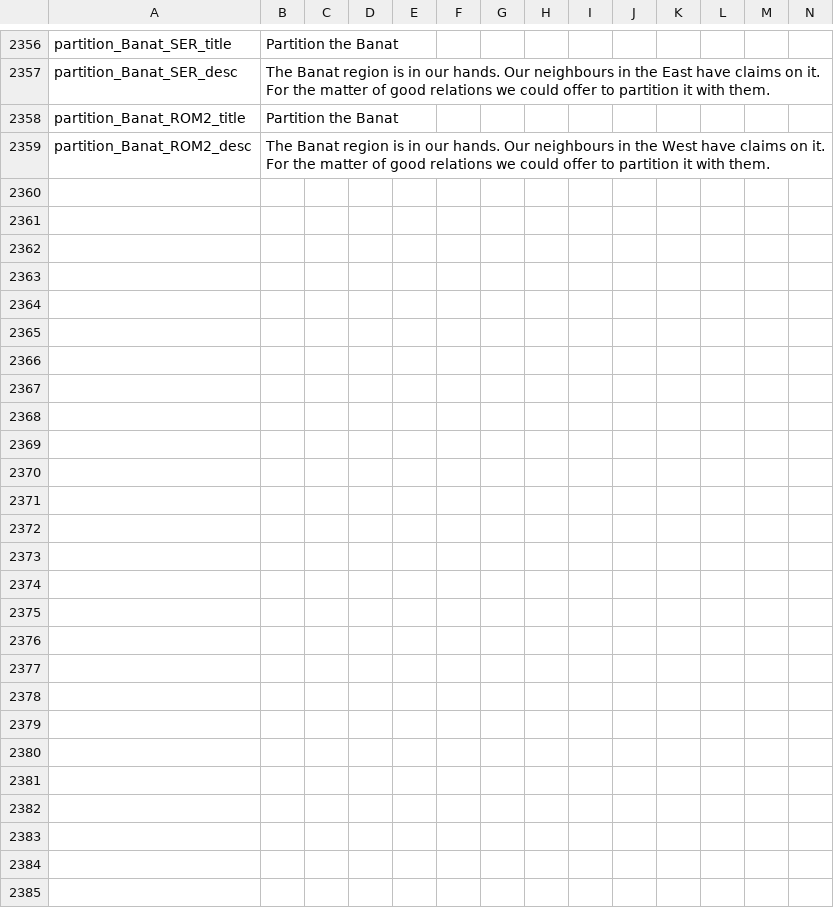
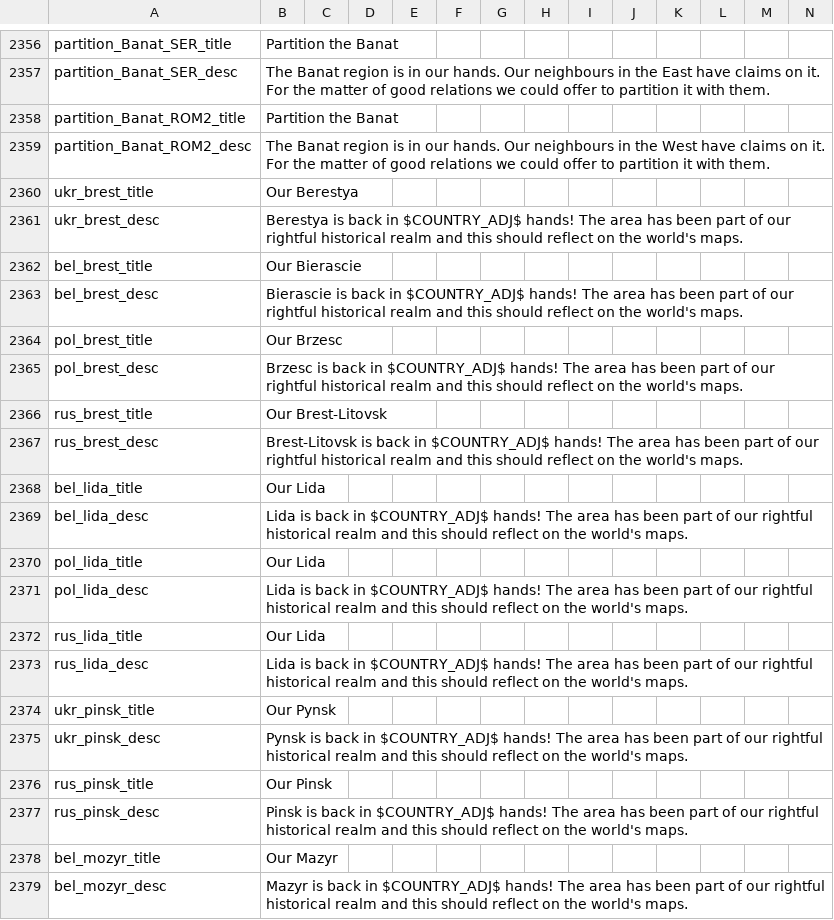
Before and after one commit to Liegnitz/Historical-Project-Mod-overhaul, a CSV file: localisation/00_HPM_decisions.csv, drawn as a sheet; only a part is shown, gaps mark what is left out; the diff covers the shown part only.

```diff
--- a/localisation/00_HPM_decisions.csv
+++ b/localisation/00_HPM_decisions.csv
@@ -2359 +2359,21 @@ partition_Banat_ROM2_title;Partition the Banat;;;;;;;;;;;;;
 partition_Banat_ROM2_desc;The Banat region is in our hands. Our neighbours in the West have claims on it. For the matter of good relations we could offer to partition it with them.;;;;;;;;;;;;;
+ukr_brest_title;Our Berestya;;;;;;;;;;;;;
+ukr_brest_desc;Berestya is back in $COUNTRY_ADJ$ hands! The area has been part of our rightful historical realm and this should reflect on the world's maps.;;;;;;;;;;;;;
+bel_brest_title;Our Bierascie;;;;;;;;;;;;;
+bel_brest_desc;Bierascie is back in $COUNTRY_ADJ$ hands! The area has been part of our rightful historical realm and this should reflect on the world's maps.;;;;;;;;;;;;;
+pol_brest_title;Our Brzesc;;;;;;;;;;;;;
+pol_brest_desc;Brzesc is back in $COUNTRY_ADJ$ hands! The area has been part of our rightful historical realm and this should reflect on the world's maps.;;;;;;;;;;;;;
+rus_brest_title;Our Brest-Litovsk;;;;;;;;;;;;;
+rus_brest_desc;Brest-Litovsk is back in $COUNTRY_ADJ$ hands! The area has been part of our rightful historical realm and this should reflect on the world's maps.;;;;;;;;;;;;;
+bel_lida_title;Our Lida;;;;;;;;;;;;;
+bel_lida_desc;Lida is back in $COUNTRY_ADJ$ hands! The area has been part of our rightful historical realm and this should reflect on the world's maps.;;;;;;;;;;;;;
+pol_lida_title;Our Lida;;;;;;;;;;;;;
+pol_lida_desc;Lida is back in $COUNTRY_ADJ$ hands! The area has been part of our rightful historical realm and this should reflect on the world's maps.;;;;;;;;;;;;;
+rus_lida_title;Our Lida;;;;;;;;;;;;;
+rus_lida_desc;Lida is back in $COUNTRY_ADJ$ hands! The area has been part of our rightful historical realm and this should reflect on the world's maps.;;;;;;;;;;;;;
+ukr_pinsk_title;Our Pynsk;;;;;;;;;;;;;
+ukr_pinsk_desc;Pynsk is back in $COUNTRY_ADJ$ hands! The area has been part of our rightful historical realm and this should reflect on the world's maps.;;;;;;;;;;;;;
+rus_pinsk_title;Our Pinsk;;;;;;;;;;;;;
+rus_pinsk_desc;Pinsk is back in $COUNTRY_ADJ$ hands! The area has been part of our rightful historical realm and this should reflect on the world's maps.;;;;;;;;;;;;;
+bel_mozyr_title;Our Mazyr;;;;;;;;;;;;;
+bel_mozyr_desc;Mazyr is back in $COUNTRY_ADJ$ hands! The area has been part of our rightful historical realm and this should reflect on the world's maps.;;;;;;;;;;;;;
```
Also changed, not shown: 34 added rows elsewhere in this file, localisation/00_HPM_map.csv, 4 other files.
